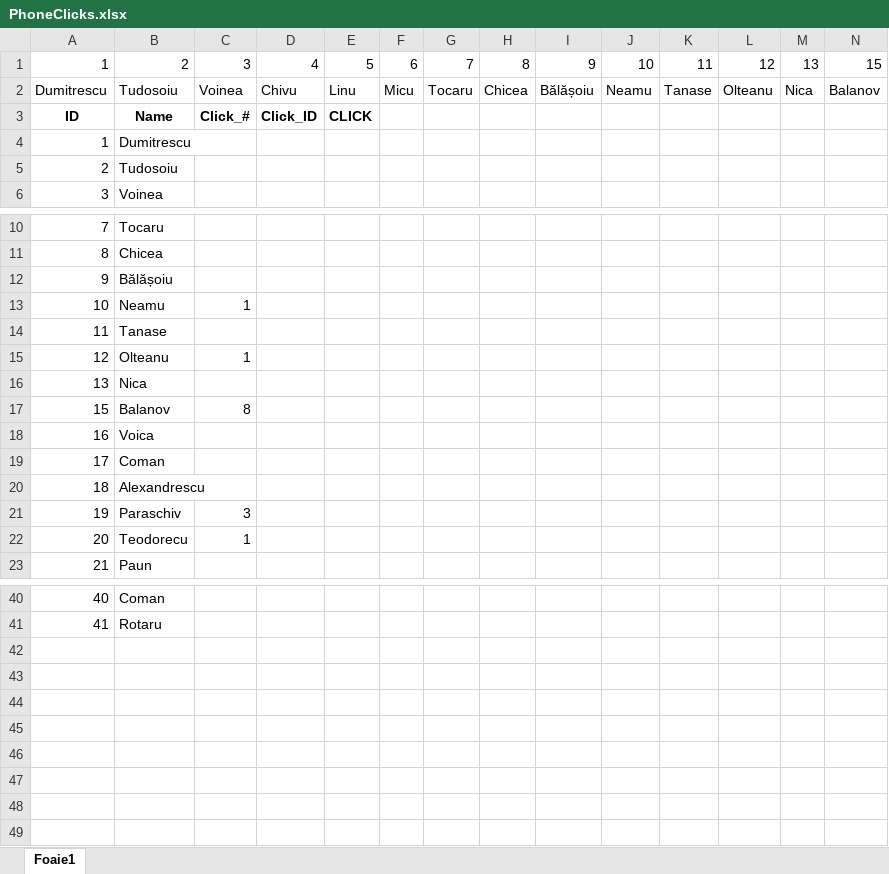
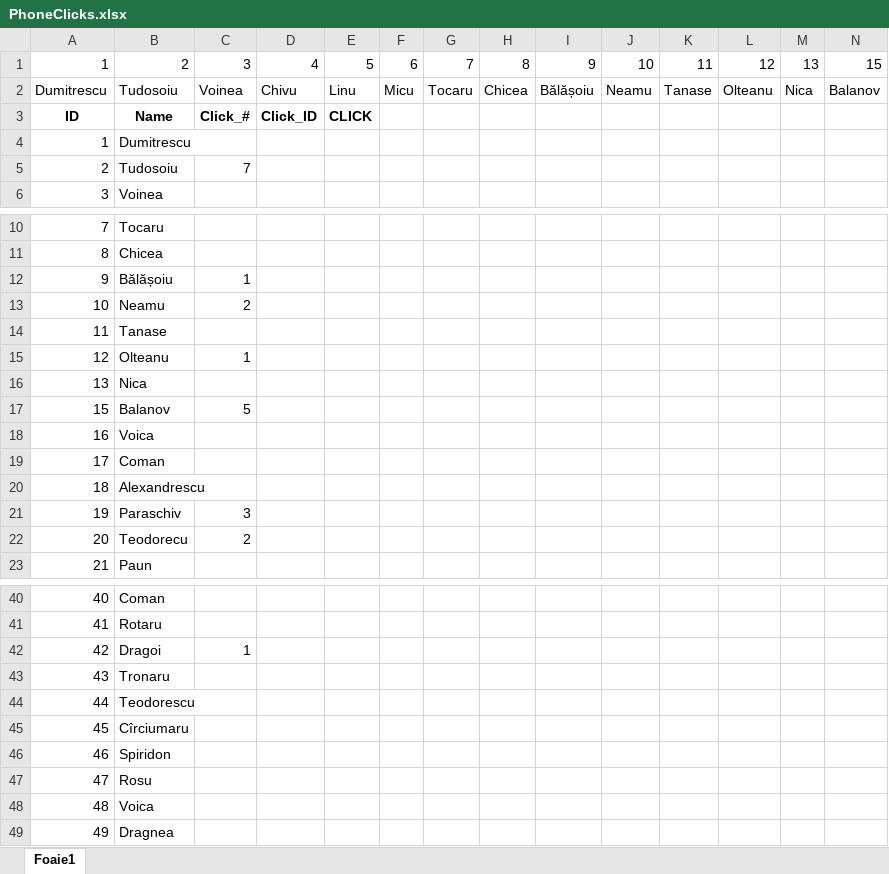
Before and after one commit to hirjoabaioan/fiziosearch.github.io, an Excel workbook: PhoneClicks.xlsx, sheet Foaie1, drawn as a sheet; only a part is shown, gaps mark what is left out; values as stored, in another font and other column widths than the file's, no borders; rows hold the shown columns only; the diff covers the shown part only; the diff names each change by its address in the sheet, - before the commit and + after, or states it on an @@ line.

```diff
--- a/PhoneClicks.xlsx (sheet Foaie1)
+++ b/PhoneClicks.xlsx (sheet Foaie1)
-C5: (empty)
+C5: 7
-C12: (empty)
+C12: 1
-C13: 1
+C13: 2
-C17: 8
+C17: 5
-C22: 1
+C22: 2
+row 42: 42 | Dragoi | 1
+row 43: 43 | Tronaru
+row 44: 44 | Teodorescu
+row 45: 45 | Cîrciumaru
+row 46: 46 | Spiridon
+row 47: 47 | Rosu
+row 48: 48 | Voica
+row 49: 49 | Dragnea
```
Also changed, not shown: 1 edited cell elsewhere in this sheet, 4 other files.
